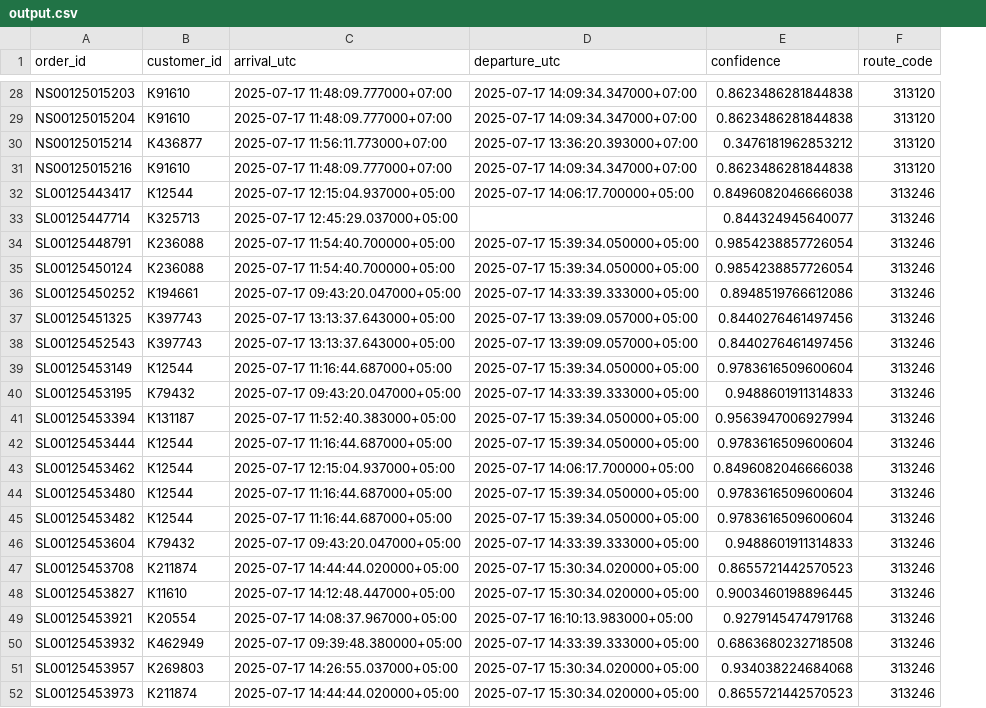
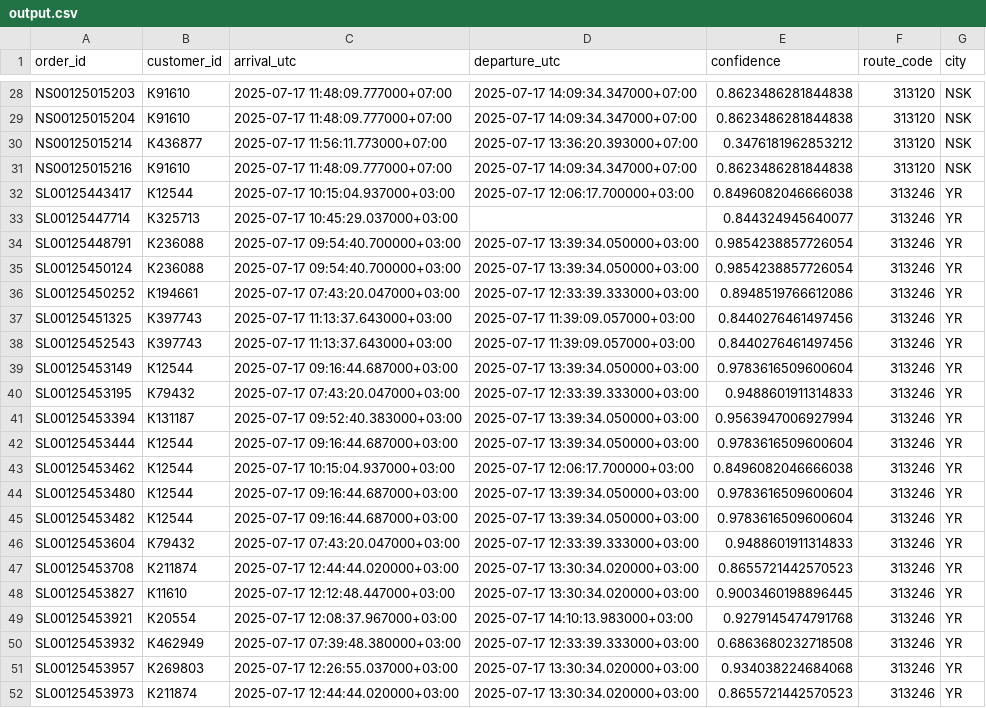
Before and after one commit to senyayukhnev/Simple_arrive_problem, a CSV file: data/output.csv, drawn as a sheet; only a part is shown, gaps mark what is left out; the diff covers the shown part only; the diff names each change by its address in the sheet, - before the commit and + after, or states it on an @@ line.

```diff
--- a/data/output.csv
+++ b/data/output.csv
+column G (city), rows 28-52: NSK | NSK | NSK | NSK | YR | YR | YR | YR | YR | YR | YR | YR | YR | YR | YR | YR | YR | YR | YR | YR | YR | YR | YR | YR | YR
-C32 (arrival_utc): 2025-07-17 12:15:04.937000+05:00
+C32 (arrival_utc): 2025-07-17 10:15:04.937000+03:00
-D32 (departure_utc): 2025-07-17 14:06:17.700000+05:00
+D32 (departure_utc): 2025-07-17 12:06:17.700000+03:00
-C33 (arrival_utc): 2025-07-17 12:45:29.037000+05:00
+C33 (arrival_utc): 2025-07-17 10:45:29.037000+03:00
-C34:C35 (arrival_utc): 2025-07-17 11:54:40.700000+05:00
+C34:C35 (arrival_utc): 2025-07-17 09:54:40.700000+03:00
-D34:D35 (departure_utc): 2025-07-17 15:39:34.050000+05:00
+D34:D35 (departure_utc): 2025-07-17 13:39:34.050000+03:00
-C36 (arrival_utc): 2025-07-17 09:43:20.047000+05:00
+C36 (arrival_utc): 2025-07-17 07:43:20.047000+03:00
-D36 (departure_utc): 2025-07-17 14:33:39.333000+05:00
+D36 (departure_utc): 2025-07-17 12:33:39.333000+03:00
-C37:C38 (arrival_utc): 2025-07-17 13:13:37.643000+05:00
+C37:C38 (arrival_utc): 2025-07-17 11:13:37.643000+03:00
-D37:D38 (departure_utc): 2025-07-17 13:39:09.057000+05:00
+D37:D38 (departure_utc): 2025-07-17 11:39:09.057000+03:00
-C39 (arrival_utc): 2025-07-17 11:16:44.687000+05:00
+C39 (arrival_utc): 2025-07-17 09:16:44.687000+03:00
-D39 (departure_utc): 2025-07-17 15:39:34.050000+05:00
+D39 (departure_utc): 2025-07-17 13:39:34.050000+03:00
-C40 (arrival_utc): 2025-07-17 09:43:20.047000+05:00
+C40 (arrival_utc): 2025-07-17 07:43:20.047000+03:00
-D40 (departure_utc): 2025-07-17 14:33:39.333000+05:00
+D40 (departure_utc): 2025-07-17 12:33:39.333000+03:00
-C41 (arrival_utc): 2025-07-17 11:52:40.383000+05:00
+C41 (arrival_utc): 2025-07-17 09:52:40.383000+03:00
-D41:D42 (departure_utc): 2025-07-17 15:39:34.050000+05:00
+D41:D42 (departure_utc): 2025-07-17 13:39:34.050000+03:00
-C42 (arrival_utc): 2025-07-17 11:16:44.687000+05:00
+C42 (arrival_utc): 2025-07-17 09:16:44.687000+03:00
-C43 (arrival_utc): 2025-07-17 12:15:04.937000+05:00
+C43 (arrival_utc): 2025-07-17 10:15:04.937000+03:00
-D43 (departure_utc): 2025-07-17 14:06:17.700000+05:00
+D43 (departure_utc): 2025-07-17 12:06:17.700000+03:00
-C44:C45 (arrival_utc): 2025-07-17 11:16:44.687000+05:00
+C44:C45 (arrival_utc): 2025-07-17 09:16:44.687000+03:00
-D44:D45 (departure_utc): 2025-07-17 15:39:34.050000+05:00
+D44:D45 (departure_utc): 2025-07-17 13:39:34.050000+03:00
-C46 (arrival_utc): 2025-07-17 09:43:20.047000+05:00
+C46 (arrival_utc): 2025-07-17 07:43:20.047000+03:00
-D46 (departure_utc): 2025-07-17 14:33:39.333000+05:00
+D46 (departure_utc): 2025-07-17 12:33:39.333000+03:00
-C47 (arrival_utc): 2025-07-17 14:44:44.020000+05:00
+C47 (arrival_utc): 2025-07-17 12:44:44.020000+03:00
-D47:D48 (departure_utc): 2025-07-17 15:30:34.020000+05:00
+D47:D48 (departure_utc): 2025-07-17 13:30:34.020000+03:00
-C48 (arrival_utc): 2025-07-17 14:12:48.447000+05:00
+C48 (arrival_utc): 2025-07-17 12:12:48.447000+03:00
-C49 (arrival_utc): 2025-07-17 14:08:37.967000+05:00
+C49 (arrival_utc): 2025-07-17 12:08:37.967000+03:00
-D49 (departure_utc): 2025-07-17 16:10:13.983000+05:00
+D49 (departure_utc): 2025-07-17 14:10:13.983000+03:00
-C50 (arrival_utc): 2025-07-17 09:39:48.380000+05:00
+C50 (arrival_utc): 2025-07-17 07:39:48.380000+03:00
-D50 (departure_utc): 2025-07-17 14:33:39.333000+05:00
+D50 (departure_utc): 2025-07-17 12:33:39.333000+03:00
-C51 (arrival_utc): 2025-07-17 14:26:55.037000+05:00
+C51 (arrival_utc): 2025-07-17 12:26:55.037000+03:00
-D51:D52 (departure_utc): 2025-07-17 15:30:34.020000+05:00
+D51:D52 (departure_utc): 2025-07-17 13:30:34.020000+03:00
-C52 (arrival_utc): 2025-07-17 14:44:44.020000+05:00
+C52 (arrival_utc): 2025-07-17 12:44:44.020000+03:00
```
Also changed, not shown: 57 edited cells elsewhere in this file, 7 other files.
